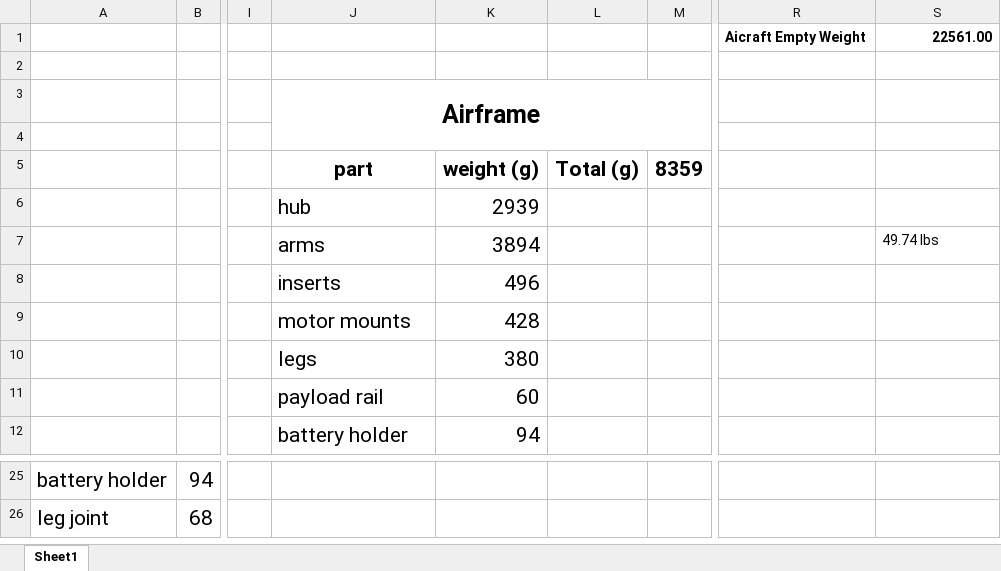
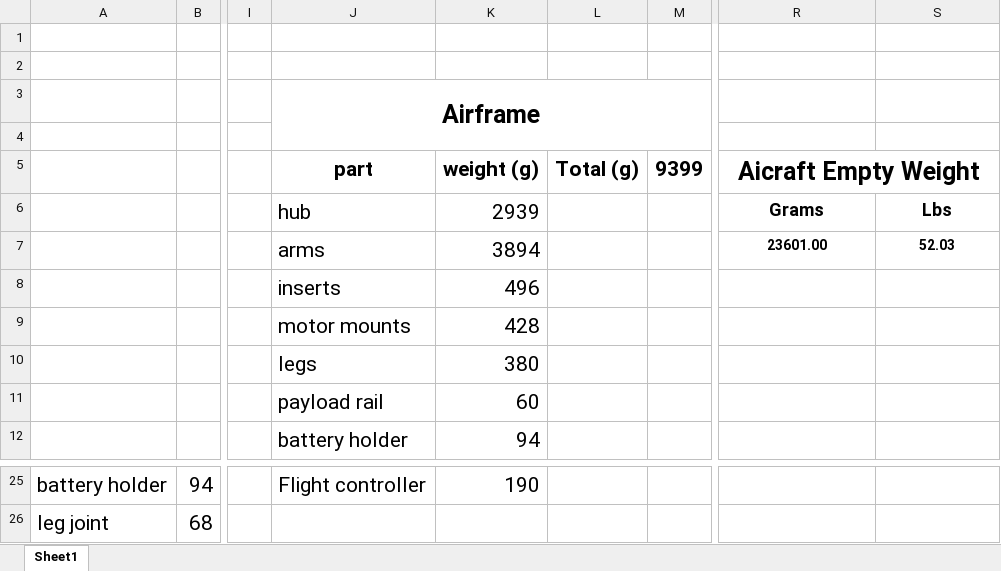
Before and after one commit to JamesDrosdick/Team_45_FFUAV, an Excel workbook: experimental_weights.xlsx, sheet Sheet1, drawn as a sheet; only a part is shown, gaps mark what is left out; values as stored, in another font and other column widths than the file's, no borders; rows hold the shown columns only; the diff covers the shown part only; the diff names each change by its address in the sheet, - before the commit and + after, or states it on an @@ line.

```diff
--- a/experimental_weights.xlsx (sheet Sheet1)
+++ b/experimental_weights.xlsx (sheet Sheet1)
-row 1:  |  |  |  |  |  |  | Aicraft Empty Weight | 22561.00
+row 1: (empty)
-M5: 8359
+M5: 9399
-R5: (empty)
+R5: Aicraft Empty Weight
+R5:S5 merged
-R6: (empty)
+R6: Grams
-S6: (empty)
+S6: Lbs
-R7: (empty)
+R7: 23601.00
-S7: 49.74 lbs
+S7: 52.03
@@ S7 bold: off → on, alignment: left → center @@
-J25: (empty)
+J25: Flight controller
-K25: (empty)
+K25: 190
```
Also changed, not shown: 3 added rows, 3 removed rows, 18 edited cells, cell formats and merged cells elsewhere in this sheet, 4 other files.
